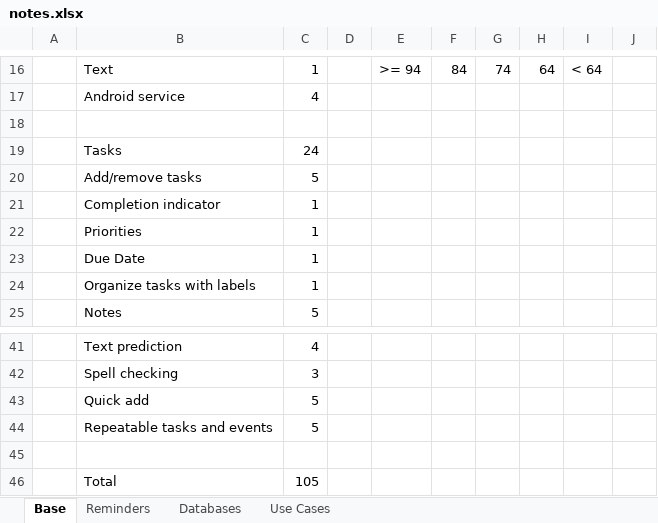
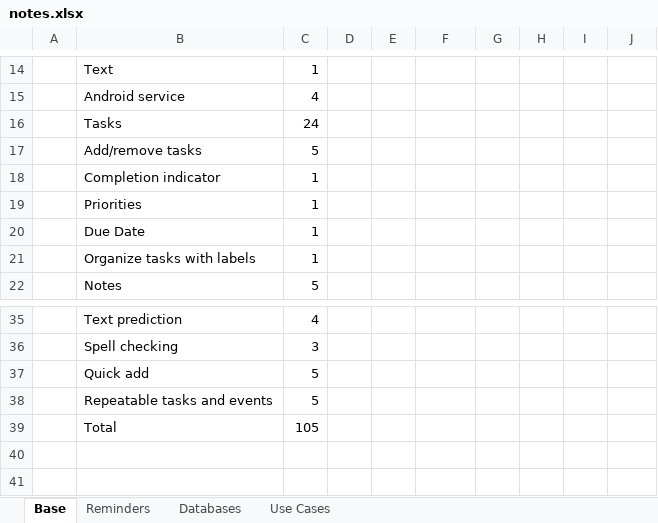
Before and after one commit to dtrepani/cs480, an Excel workbook: doc/notes.xlsx, sheet Base, drawn as a sheet; only a part is shown, gaps mark what is left out; values as stored, in another font and other column widths than the file's, no cell formats; removed rows and columns are numbered as before the commit, all else as after; the diff covers the shown part only; the diff names each change by its address in the sheet, - before the commit and + after, or states it on an @@ line.

```diff
--- a/doc/notes.xlsx (sheet Base)
+++ b/doc/notes.xlsx (sheet Base)
+column D, empty
-column J, empty
-F14: >= 94
+F14: (empty)
-G14: 84
+G14: (empty)
-H14: 74
+H14: (empty)
-I14: 64
+I14: (empty)
-J14: < 64
+J14: (empty)
-row 18: (empty)
-row 45: (empty)
```
Also changed, not shown: 5 removed rows and 24 edited cells elsewhere in this sheet, sheet Use Cases, sheet Databases, sheet Reminders, cell formats, formulas that keep their value, charts or pictures.
